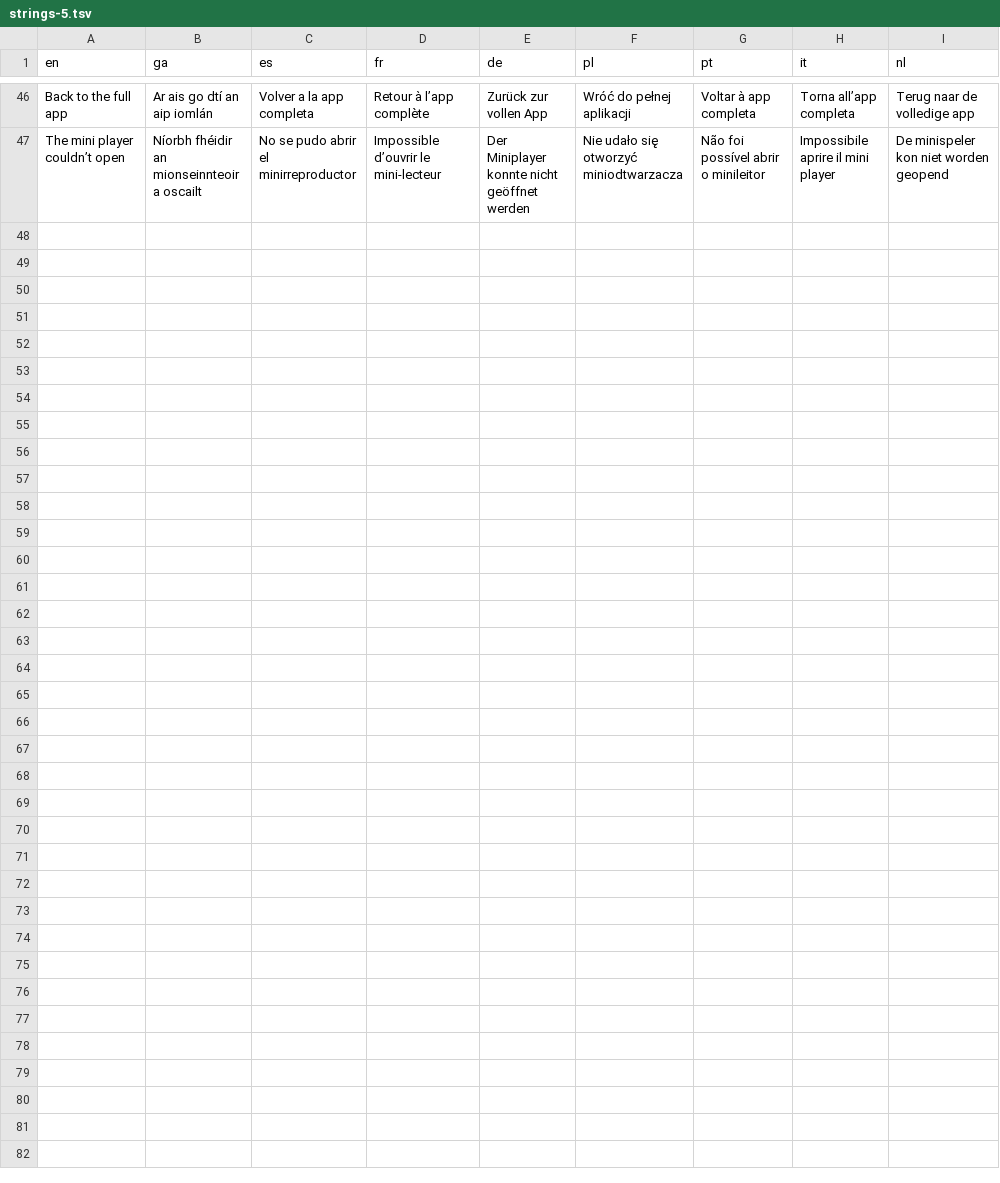
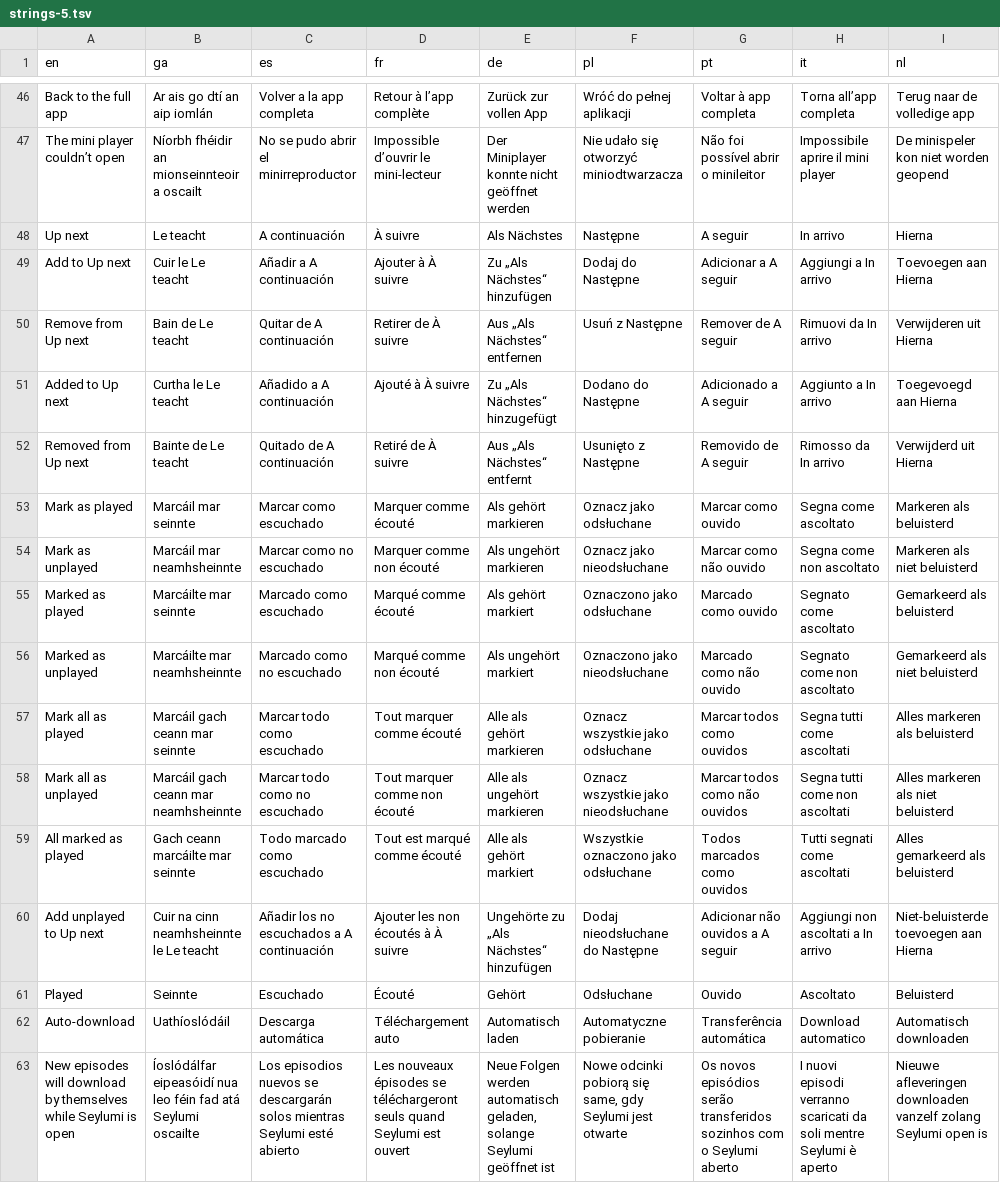
Before and after one commit to Sharkey171/cadence, a TSV file: i18n/strings-5.tsv, drawn as a sheet; only a part is shown, gaps mark what is left out.

```diff
--- a/i18n/strings-5.tsv
+++ b/i18n/strings-5.tsv
@@ -47 +47,17 @@ Back to the full app	Ar ais go dtí an aip iomlán	Volver a la app completa	Reto
 The mini player couldn’t open	Níorbh fhéidir an mionseinnteoir a oscailt	No se pudo abrir el minirreproductor	Impossible d’ouvrir le mini-lecteur	Der Miniplayer konnte nicht geöffnet werden	Nie udało się otworzyć miniodtwarzacza	Não foi possível abrir o minileitor	Impossibile aprire il mini player	De minispeler kon niet worden geopend
+Up next	Le teacht	A continuación	À suivre	Als Nächstes	Następne	A seguir	In arrivo	Hierna
+Add to Up next	Cuir le Le teacht	Añadir a A continuación	Ajouter à À suivre	Zu „Als Nächstes“ hinzufügen	Dodaj do Następne	Adicionar a A seguir	Aggiungi a In arrivo	Toevoegen aan Hierna
+Remove from Up next	Bain de Le teacht	Quitar de A continuación	Retirer de À suivre	Aus „Als Nächstes“ entfernen	Usuń z Następne	Remover de A seguir	Rimuovi da In arrivo	Verwijderen uit Hierna
+Added to Up next	Curtha le Le teacht	Añadido a A continuación	Ajouté à À suivre	Zu „Als Nächstes“ hinzugefügt	Dodano do Następne	Adicionado a A seguir	Aggiunto a In arrivo	Toegevoegd aan Hierna
+Removed from Up next	Bainte de Le teacht	Quitado de A continuación	Retiré de À suivre	Aus „Als Nächstes“ entfernt	Usunięto z Następne	Removido de A seguir	Rimosso da In arrivo	Verwijderd uit Hierna
+Mark as played	Marcáil mar seinnte	Marcar como escuchado	Marquer comme écouté	Als gehört markieren	Oznacz jako odsłuchane	Marcar como ouvido	Segna come ascoltato	Markeren als beluisterd
+Mark as unplayed	Marcáil mar neamhsheinnte	Marcar como no escuchado	Marquer comme non écouté	Als ungehört markieren	Oznacz jako nieodsłuchane	Marcar como não ouvido	Segna come non ascoltato	Markeren als niet beluisterd
+Marked as played	Marcáilte mar seinnte	Marcado como escuchado	Marqué comme écouté	Als gehört markiert	Oznaczono jako odsłuchane	Marcado como ouvido	Segnato come ascoltato	Gemarkeerd als beluisterd
+Marked as unplayed	Marcáilte mar neamhsheinnte	Marcado como no escuchado	Marqué comme non écouté	Als ungehört markiert	Oznaczono jako nieodsłuchane	Marcado como não ouvido	Segnato come non ascoltato	Gemarkeerd als niet beluisterd
+Mark all as played	Marcáil gach ceann mar seinnte	Marcar todo como escuchado	Tout marquer comme écouté	Alle als gehört markieren	Oznacz wszystkie jako odsłuchane	Marcar todos como ouvidos	Segna tutti come ascoltati	Alles markeren als beluisterd
+Mark all as unplayed	Marcáil gach ceann mar neamhsheinnte	Marcar todo como no escuchado	Tout marquer comme non écouté	Alle als ungehört markieren	Oznacz wszystkie jako nieodsłuchane	Marcar todos como não ouvidos	Segna tutti come non ascoltati	Alles markeren als niet beluisterd
+All marked as played	Gach ceann marcáilte mar seinnte	Todo marcado como escuchado	Tout est marqué comme écouté	Alle als gehört markiert	Wszystkie oznaczono jako odsłuchane	Todos marcados como ouvidos	Tutti segnati come ascoltati	Alles gemarkeerd als beluisterd
+Add unplayed to Up next	Cuir na cinn neamhsheinnte le Le teacht	Añadir los no escuchados a A continuación	Ajouter les non écoutés à À suivre	Ungehörte zu „Als Nächstes“ hinzufügen	Dodaj nieodsłuchane do Następne	Adicionar não ouvidos a A seguir	Aggiungi non ascoltati a In arrivo	Niet-beluisterde toevoegen aan Hierna
+Played	Seinnte	Escuchado	Écouté	Gehört	Odsłuchane	Ouvido	Ascoltato	Beluisterd
+Auto-download	Uathíoslódáil	Descarga automática	Téléchargement auto	Automatisch laden	Automatyczne pobieranie	Transferência automática	Download automatico	Automatisch downloaden
+New episodes will download by themselves while Seylumi is open	Íoslódálfar eipeasóidí nua leo féin fad atá Seylumi oscailte	Los episodios nuevos se descargarán solos mientras Seylumi esté abierto	Les nouveaux épisodes se téléchargeront seuls quand Seylumi est ouvert	Neue Folgen werden automatisch geladen, solange Seylumi geöffnet ist	Nowe odcinki pobiorą się same, gdy Seylumi jest otwarte	Os novos episódios serão transferidos sozinhos com o Seylumi aberto	I nuovi episodi verranno scaricati da soli mentre Seylumi è aperto	Nieuwe afleveringen downloaden vanzelf zolang Seylumi open is
```
Also changed, not shown: i18n/patterns.tsv, 12 other files.
